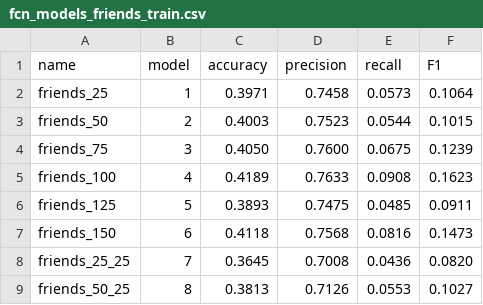
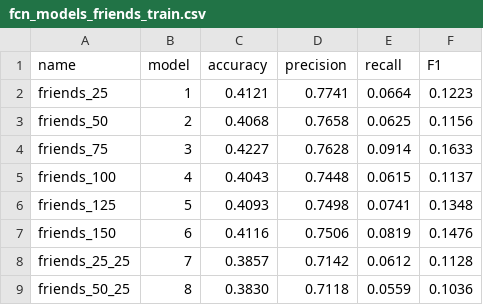
Before and after one commit to ISIS4221-JCN/HW03, a CSV file: doc/data/em_models/fcn_models_friends_train.csv, drawn as a sheet; only a part is shown; the diff covers the shown part only.

```diff
--- a/doc/data/em_models/fcn_models_friends_train.csv
+++ b/doc/data/em_models/fcn_models_friends_train.csv
@@ -1,9 +1,9 @@
 name,model,accuracy,precision,recall,F1
-friends_25,1,0.3971,0.7458,0.0573,0.1064
-friends_50,2,0.4003,0.7523,0.0544,0.1015
-friends_75,3,0.4050,0.7600,0.0675,0.1239
-friends_100,4,0.4189,0.7633,0.0908,0.1623
-friends_125,5,0.3893,0.7475,0.0485,0.0911
-friends_150,6,0.4118,0.7568,0.0816,0.1473
-friends_25_25,7,0.3645,0.7008,0.0436,0.0820
-friends_50_25,8,0.3813,0.7126,0.0553,0.1027
+friends_25,1,0.4121,0.7741,0.0664,0.1223
+friends_50,2,0.4068,0.7658,0.0625,0.1156
+friends_75,3,0.4227,0.7628,0.0914,0.1633
+friends_100,4,0.4043,0.7448,0.0615,0.1137
+friends_125,5,0.4093,0.7498,0.0741,0.1348
+friends_150,6,0.4116,0.7506,0.0819,0.1476
+friends_25_25,7,0.3857,0.7142,0.0612,0.1128
+friends_50_25,8,0.3830,0.7118,0.0559,0.1036
```
Also changed, not shown: 32 edited cells elsewhere in this file, doc/data/em_models/fcn_models_friends_val.csv, doc/data/em_models/fcn_models_simpsons_train.csv, 19 other files.
